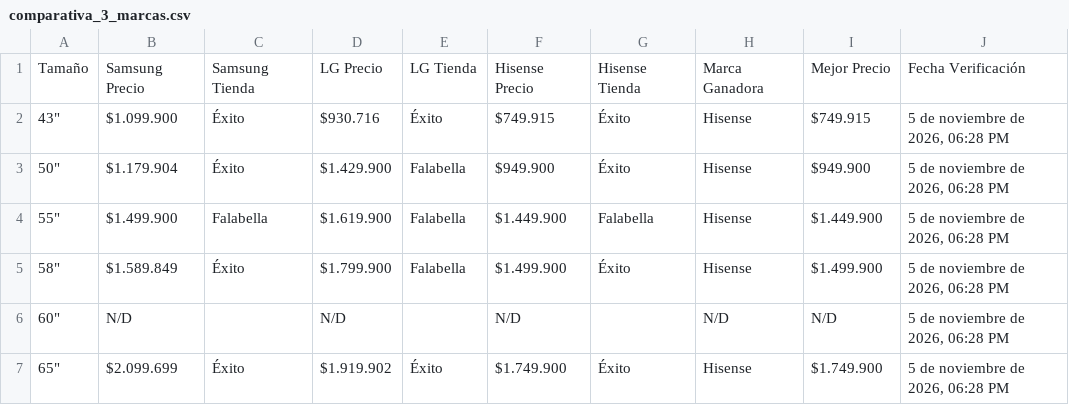
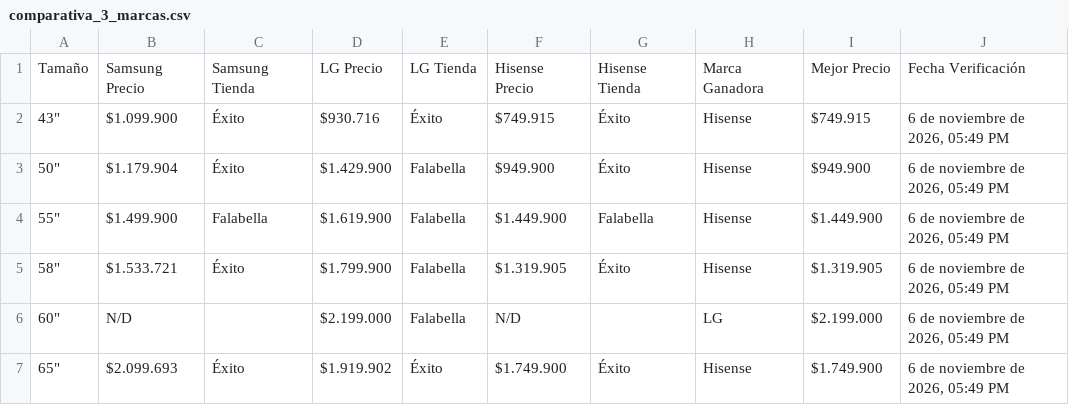
Before and after one commit to SamuelCamacho2008/portafolio-samuel-camacho, a CSV file: proyectos/tv-scraper/comparativa_3_marcas.csv, drawn as a sheet.

```diff
--- a/proyectos/tv-scraper/comparativa_3_marcas.csv
+++ b/proyectos/tv-scraper/comparativa_3_marcas.csv
@@ -1,7 +1,7 @@
 Tamaño,Samsung Precio,Samsung Tienda,LG Precio,LG Tienda,Hisense Precio,Hisense Tienda,Marca Ganadora,Mejor Precio,Fecha Verificación
-"43""",$1.099.900,Éxito,$930.716,Éxito,$749.915,Éxito,Hisense,$749.915,"5 de noviembre de 2026, 06:28 PM"
-"50""",$1.179.904,Éxito,$1.429.900,Falabella,$949.900,Éxito,Hisense,$949.900,"5 de noviembre de 2026, 06:28 PM"
-"55""",$1.499.900,Falabella,$1.619.900,Falabella,$1.449.900,Falabella,Hisense,$1.449.900,"5 de noviembre de 2026, 06:28 PM"
-"58""",$1.589.849,Éxito,$1.799.900,Falabella,$1.499.900,Éxito,Hisense,$1.499.900,"5 de noviembre de 2026, 06:28 PM"
-"60""",N/D,,N/D,,N/D,,N/D,N/D,"5 de noviembre de 2026, 06:28 PM"
-"65""",$2.099.699,Éxito,$1.919.902,Éxito,$1.749.900,Éxito,Hisense,$1.749.900,"5 de noviembre de 2026, 06:28 PM"
+"43""",$1.099.900,Éxito,$930.716,Éxito,$749.915,Éxito,Hisense,$749.915,"6 de noviembre de 2026, 05:49 PM"
+"50""",$1.179.904,Éxito,$1.429.900,Falabella,$949.900,Éxito,Hisense,$949.900,"6 de noviembre de 2026, 05:49 PM"
+"55""",$1.499.900,Falabella,$1.619.900,Falabella,$1.449.900,Falabella,Hisense,$1.449.900,"6 de noviembre de 2026, 05:49 PM"
+"58""",$1.533.721,Éxito,$1.799.900,Falabella,$1.319.905,Éxito,Hisense,$1.319.905,"6 de noviembre de 2026, 05:49 PM"
+"60""",N/D,,$2.199.000,Falabella,N/D,,LG,$2.199.000,"6 de noviembre de 2026, 05:49 PM"
+"65""",$2.099.693,Éxito,$1.919.902,Éxito,$1.749.900,Éxito,Hisense,$1.749.900,"6 de noviembre de 2026, 05:49 PM"
```
Also changed, not shown: proyectos/tv-scraper/comparativa_3_tiendas.csv, proyectos/tv-scraper/top10_3tiendas_3marcas.csv, 5 other files.
